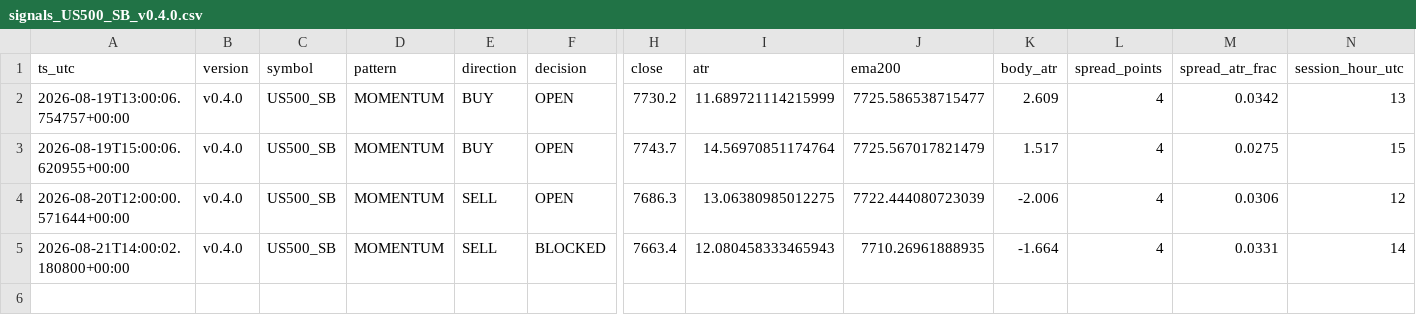
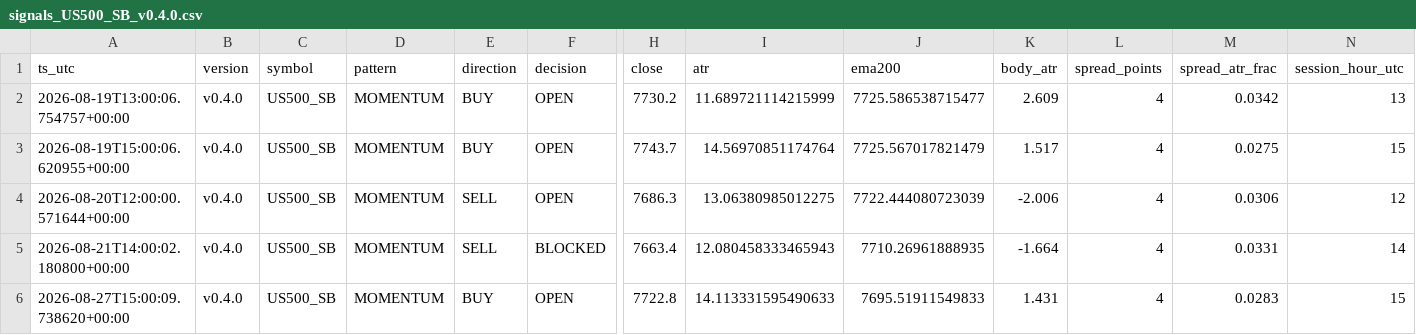
Before and after one commit to jorgenofuentes/tb-logs, a CSV file: signals_US500_SB_v0.4.0.csv, drawn as a sheet; only a part is shown, gaps mark what is left out; rows hold the shown columns only; the diff names each change by its address in the sheet, - before the commit and + after, or states it on an @@ line.

```diff
--- a/signals_US500_SB_v0.4.0.csv
+++ b/signals_US500_SB_v0.4.0.csv
+row 6: 2026-08-27T15:00:09.738620+00:00 | v0.4.0 | US500_SB | MOMENTUM | BUY | OPEN | 7722.8 | 14.113331595490633 | 7695.51911549833 | 1.431 | 4 | 0.0283 | 15
```
Also changed, not shown: signals_US30_SB_v0.4.0.csv, trades_US500_SB_v0.4.0.csv, 3 other files.
